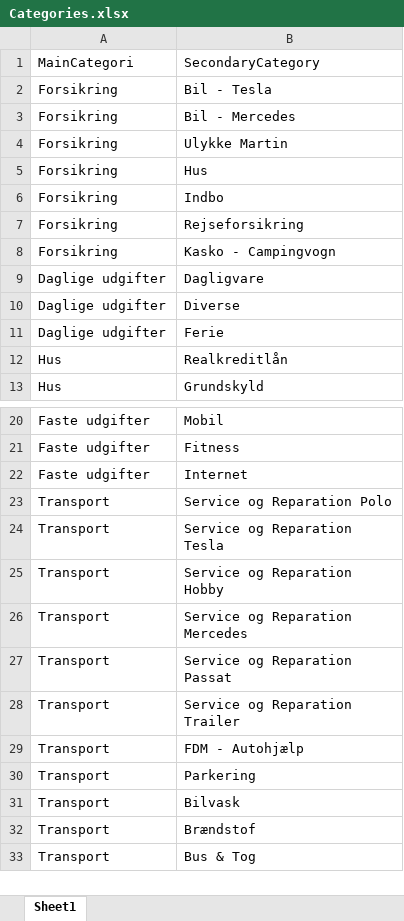
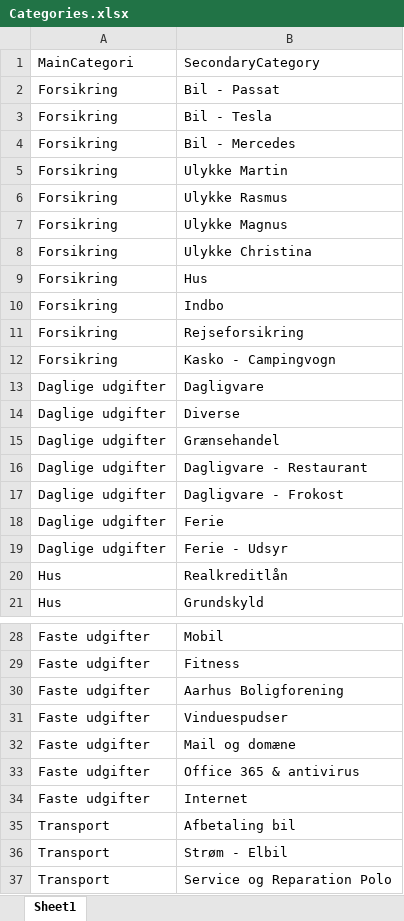
Before and after one commit to martin-tastensen/daily-budget, an Excel workbook: Data/Configuration/Categories.xlsx, sheet Sheet1, drawn as a sheet; only a part is shown, gaps mark what is left out; the shorter side is filled out with more unchanged rows; values as stored, in another font and other column widths than the file's, no borders; the diff covers the shown part only; the diff names each change by its address in the sheet, - before the commit and + after, or states it on an @@ line.

```diff
--- a/Data/Configuration/Categories.xlsx (sheet Sheet1)
+++ b/Data/Configuration/Categories.xlsx (sheet Sheet1)
+row 2: Forsikring | Bil - Passat
+row 6: Forsikring | Ulykke Rasmus
+row 7: Forsikring | Ulykke Magnus
+row 8: Forsikring | Ulykke Christina
+row 15: Daglige udgifter | Grænsehandel
+row 16: Daglige udgifter | Dagligvare - Restaurant
+row 17: Daglige udgifter | Dagligvare - Frokost
+row 19: Daglige udgifter | Ferie - Udsyr
+row 30: Faste udgifter | Aarhus Boligforening
+row 31: Faste udgifter | Vinduespudser
+row 32: Faste udgifter | Mail og domæne
+row 33: Faste udgifter | Office 365 & antivirus
+row 35: Transport | Afbetaling bil
+row 36: Transport | Strøm - Elbil
```
Also changed, not shown: 7 added rows elsewhere in this sheet, Budget.xlsx, 2 other files.
